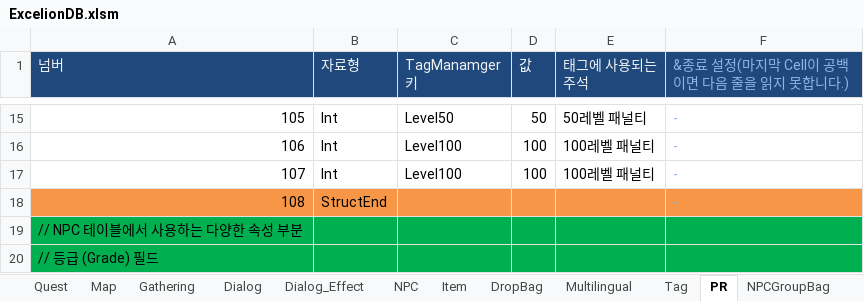
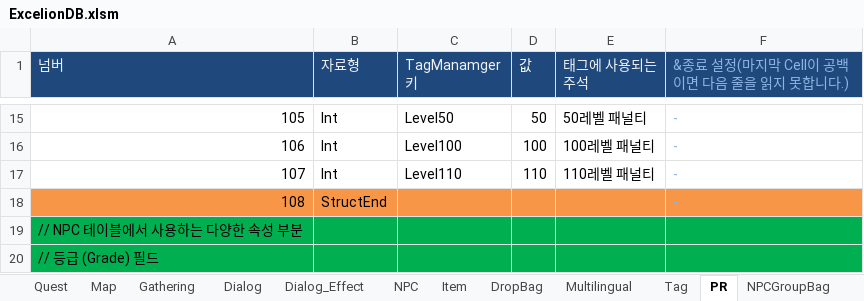
Before and after one commit to rcasio/MarkTwo, an Excel workbook: MarkTwo/bin/Debug/ExcelionDB.xlsm, sheet PR, drawn as a sheet; only a part is shown, gaps mark what is left out; values as stored, in another font and other column widths than the file's, no borders; the diff names each change by its address in the sheet, - before the commit and + after, or states it on an @@ line.

```diff
--- a/MarkTwo/bin/Debug/ExcelionDB.xlsm (sheet PR)
+++ b/MarkTwo/bin/Debug/ExcelionDB.xlsm (sheet PR)
-C17 (TagManamger 키): Level100
+C17 (TagManamger 키): Level110
-D17 (값): 100
+D17 (값): 110
-E17 (태그에 사용되는 주석): 100레벨 패널티
+E17 (태그에 사용되는 주석): 110레벨 패널티
```
Also changed, not shown: 10 other files.
